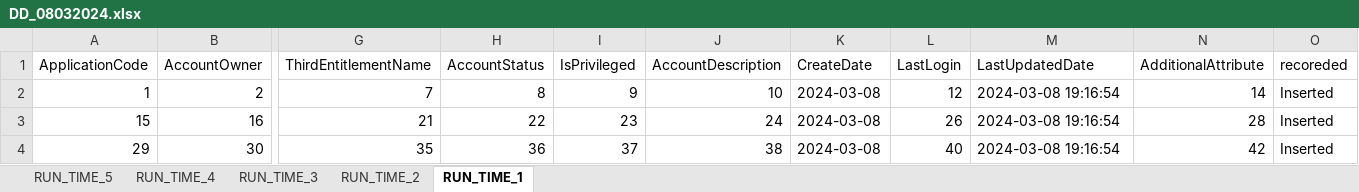
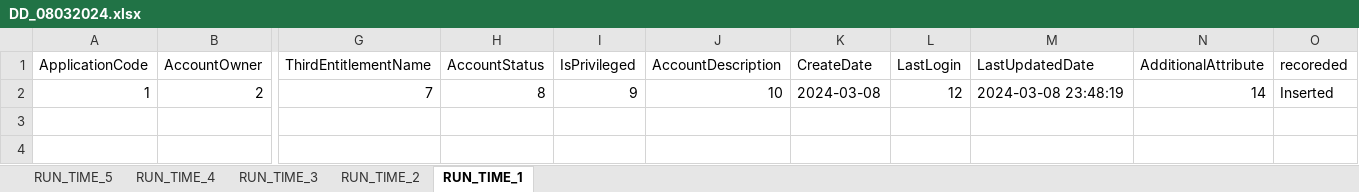
Before and after one commit to TaakJ/convert_files, an Excel workbook: tmp/export/DD_08032024.xlsx, sheet RUN_TIME_1, drawn as a sheet; only a part is shown, gaps mark what is left out; values as stored, in another font and other column widths than the file's, no borders; rows hold the shown columns only; the diff names each change by its address in the sheet, - before the commit and + after, or states it on an @@ line.

```diff
--- a/tmp/export/DD_08032024.xlsx (sheet RUN_TIME_1)
+++ b/tmp/export/DD_08032024.xlsx (sheet RUN_TIME_1)
-M2 (LastUpdatedDate): 2024-03-08 19:16:54
+M2 (LastUpdatedDate): 2024-03-08 23:48:19
-row 3: 15 | 16 | 21 | 22 | 23 | 24 | 2024-03-08 | 26 | 2024-03-08 19:16:54 | 28 | Inserted
-row 4: 29 | 30 | 35 | 36 | 37 | 38 | 2024-03-08 | 40 | 2024-03-08 19:16:54 | 42 | Inserted
```
Also changed, not shown: sheet RUN_TIME_4, sheet RUN_TIME_5, sheet RUN_TIME_2, sheet RUN_TIME_3, export/Application Data Requirements.xlsx, 4 other files.
